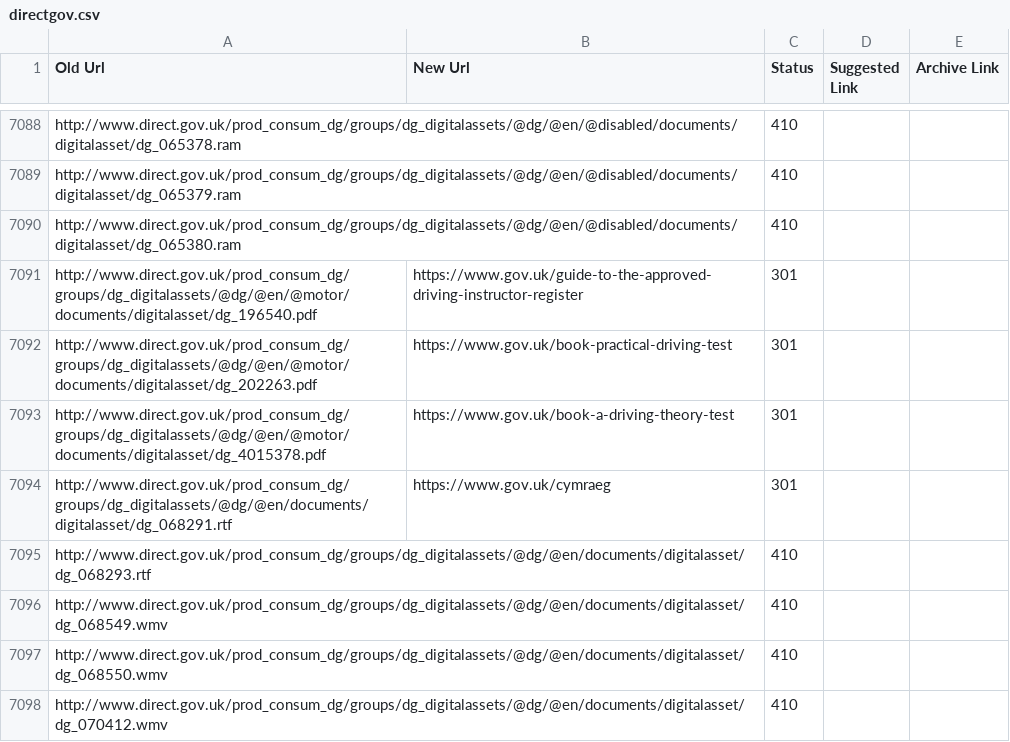
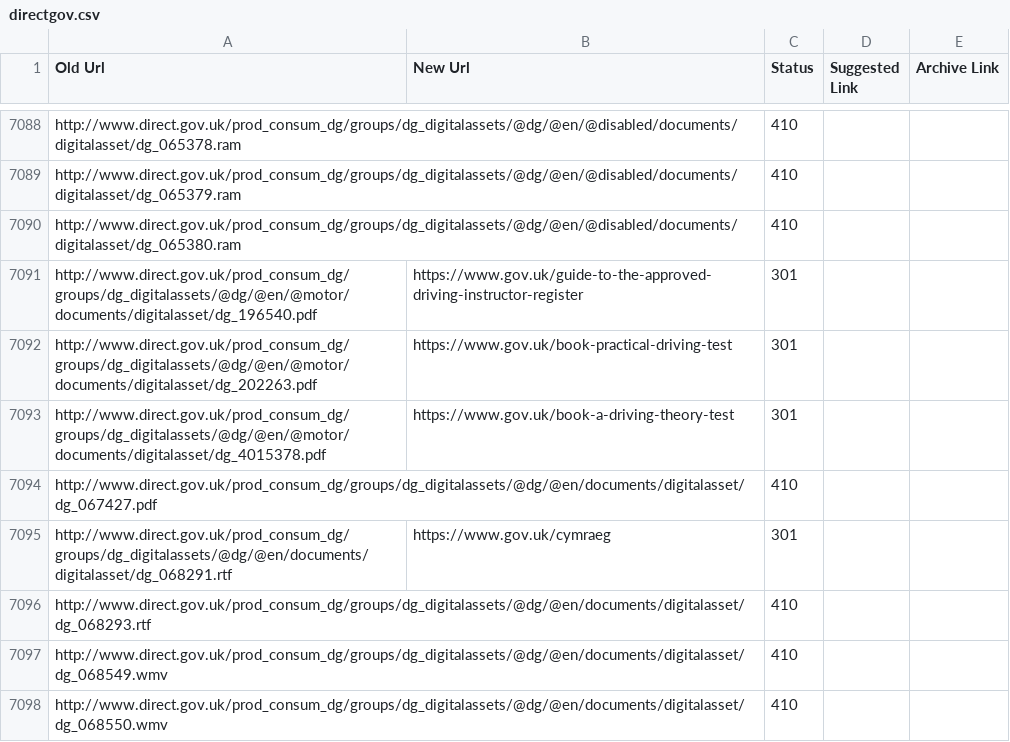
Before and after one commit to alphagov/transition-config, a CSV file: data/mappings/directgov.csv, drawn as a sheet; only a part is shown, gaps mark what is left out; the shorter side is filled out with more unchanged rows; the diff names each change by its address in the sheet, - before the commit and + after, or states it on an @@ line.

Commit message:
Archiving PDF as per ZenDesk #52441

```diff
--- a/data/mappings/directgov.csv
+++ b/data/mappings/directgov.csv
+row 7094: http://www.direct.gov.uk/prod_consum_dg/groups/dg_digitalassets/@dg/@en/documents/digitalasset/dg_067427.pdf |  | 410
```
